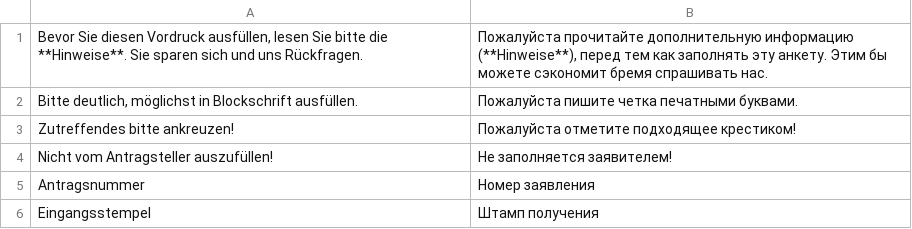
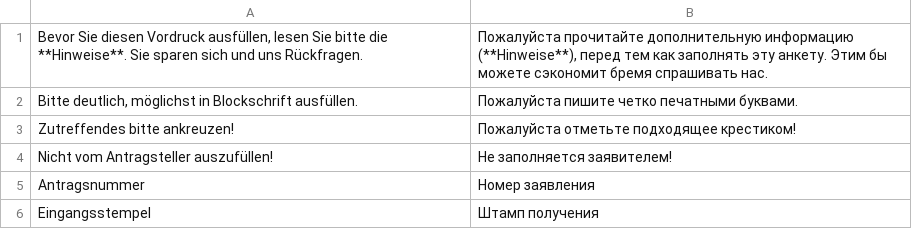
Before and after one commit to kub-berlin/formularprojekt, a CSV file: data/WBS/ru.csv, drawn as a sheet; only a part is shown.

```diff
--- a/data/WBS/ru.csv
+++ b/data/WBS/ru.csv
@@ -1,4 +1,4 @@
 "Bevor Sie diesen Vordruck ausfüllen, lesen Sie bitte die **Hinweise**. Sie sparen sich und uns Rückfragen.","Пожалуйста прочитайте дополнительную информацию (**Hinweise**), перед тем как заполнять эту анкету. Этим бы можете сэкономит бремя спрашивать нас."
-"Bitte deutlich, möglichst in Blockschrift ausfüllen.","Пожалуйста пишите четка печатными буквами."
-"Zutreffendes bitte ankreuzen!","Пожалуйста отметите подходящее крестиком!"
+"Bitte deutlich, möglichst in Blockschrift ausfüllen.","Пожалуйста пишите четко печатными буквами."
+"Zutreffendes bitte ankreuzen!","Пожалуйста отметьте подходящее крестиком!"
 "Nicht vom Antragsteller auszufüllen!","Не заполняется заявителем!"
```
Also changed, not shown: data/WBS/en.csv.
